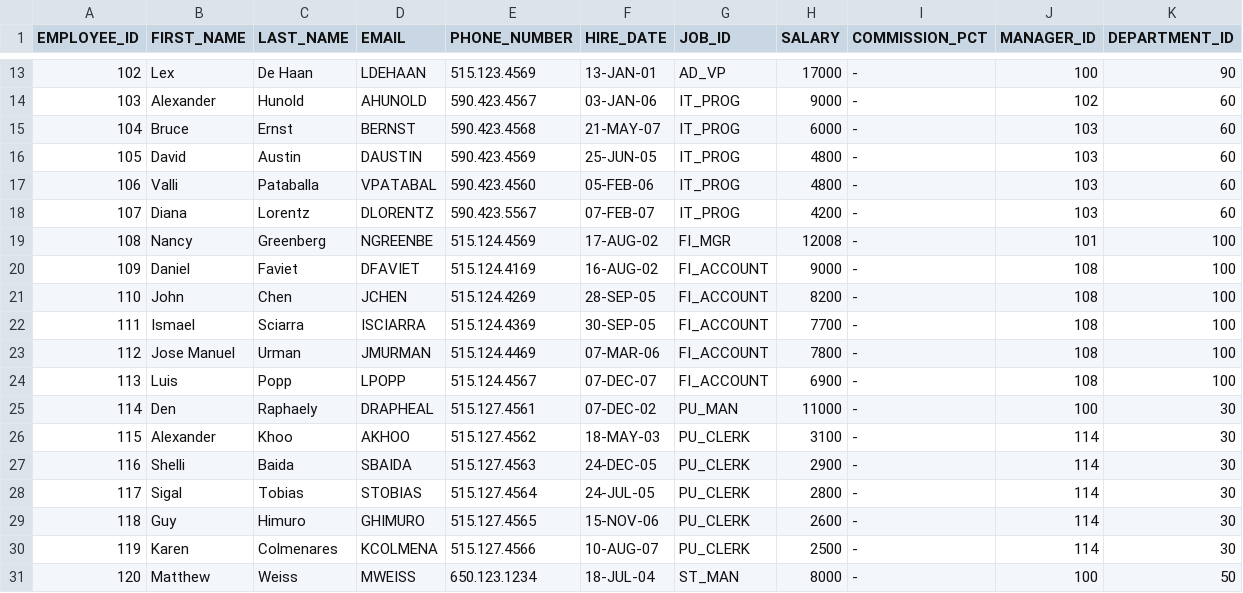
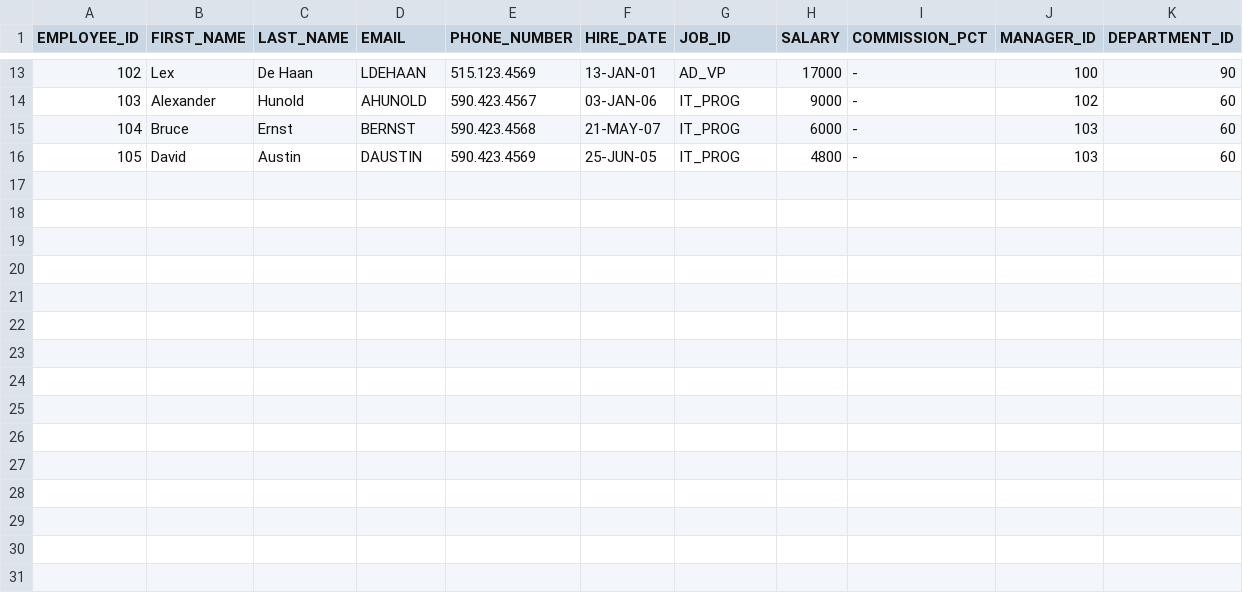
Before and after one commit to alex-randles/Change-Detection-Framework-Examples, a CSV file: version_2_files/employee.csv, drawn as a sheet; only a part is shown, gaps mark what is left out; the diff names each change by its address in the sheet, - before the commit and + after, or states it on an @@ line.

```diff
--- a/version_2_files/employee.csv
+++ b/version_2_files/employee.csv
-row 17: 106 | Valli | Pataballa | VPATABAL | 590.423.4560 | 05-FEB-06 | IT_PROG | 4800 | - | 103 | 60
-row 18: 107 | Diana | Lorentz | DLORENTZ | 590.423.5567 | 07-FEB-07 | IT_PROG | 4200 | - | 103 | 60
-row 19: 108 | Nancy | Greenberg | NGREENBE | 515.124.4569 | 17-AUG-02 | FI_MGR | 12008 | - | 101 | 100
-row 20: 109 | Daniel | Faviet | DFAVIET | 515.124.4169 | 16-AUG-02 | FI_ACCOUNT | 9000 | - | 108 | 100
-row 21: 110 | John | Chen | JCHEN | 515.124.4269 | 28-SEP-05 | FI_ACCOUNT | 8200 | - | 108 | 100
-row 22: 111 | Ismael | Sciarra | ISCIARRA | 515.124.4369 | 30-SEP-05 | FI_ACCOUNT | 7700 | - | 108 | 100
-row 23: 112 | Jose Manuel | Urman | JMURMAN | 515.124.4469 | 07-MAR-06 | FI_ACCOUNT | 7800 | - | 108 | 100
-row 24: 113 | Luis | Popp | LPOPP | 515.124.4567 | 07-DEC-07 | FI_ACCOUNT | 6900 | - | 108 | 100
-row 25: 114 | Den | Raphaely | DRAPHEAL | 515.127.4561 | 07-DEC-02 | PU_MAN | 11000 | - | 100 | 30
-row 26: 115 | Alexander | Khoo | AKHOO | 515.127.4562 | 18-MAY-03 | PU_CLERK | 3100 | - | 114 | 30
-row 27: 116 | Shelli | Baida | SBAIDA | 515.127.4563 | 24-DEC-05 | PU_CLERK | 2900 | - | 114 | 30
-row 28: 117 | Sigal | Tobias | STOBIAS | 515.127.4564 | 24-JUL-05 | PU_CLERK | 2800 | - | 114 | 30
-row 29: 118 | Guy | Himuro | GHIMURO | 515.127.4565 | 15-NOV-06 | PU_CLERK | 2600 | - | 114 | 30
-row 30: 119 | Karen | Colmenares | KCOLMENA | 515.127.4566 | 10-AUG-07 | PU_CLERK | 2500 | - | 114 | 30
-row 31: 120 | Matthew | Weiss | MWEISS | 650.123.1234 | 18-JUL-04 | ST_MAN | 8000 | - | 100 | 50
```
Also changed, not shown: version_1_files/employee.csv.
